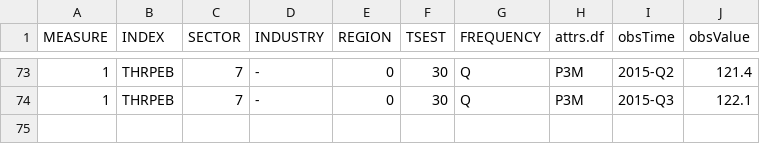
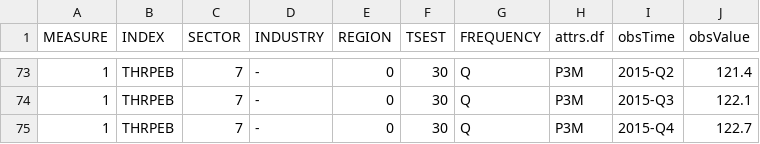
Before and after one commit to HughParsonage/grattan, a TSV file: data/wages-trend.tsv, drawn as a sheet; only a part is shown, gaps mark what is left out.

Commit message:
Update wage index data for 2015-Q4

```diff
--- a/data/wages-trend.tsv
+++ b/data/wages-trend.tsv
@@ -74 +74,2 @@ MEASURE	INDEX	SECTOR	INDUSTRY	REGION	TSEST	FREQUENCY	attrs.df	obsTime	obsValue
 1	THRPEB	7	-	0	30	Q	P3M	2015-Q3	122.1
+1	THRPEB	7	-	0	30	Q	P3M	2015-Q4	122.7
```
Also changed, not shown: 1 other file.
